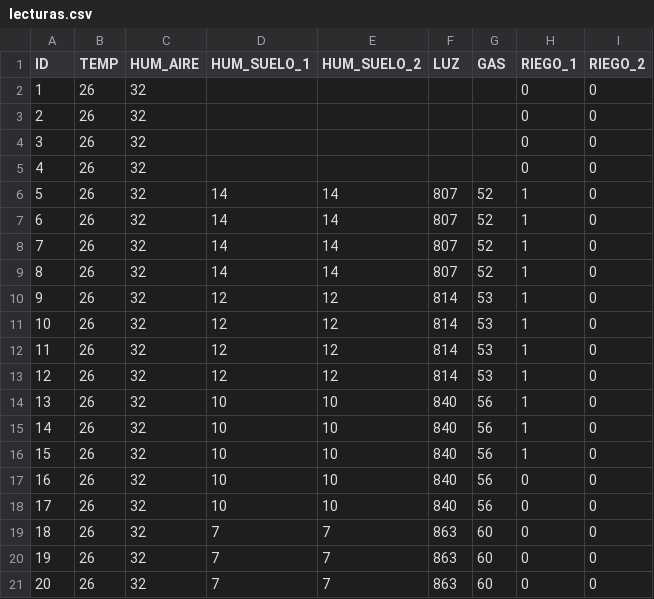
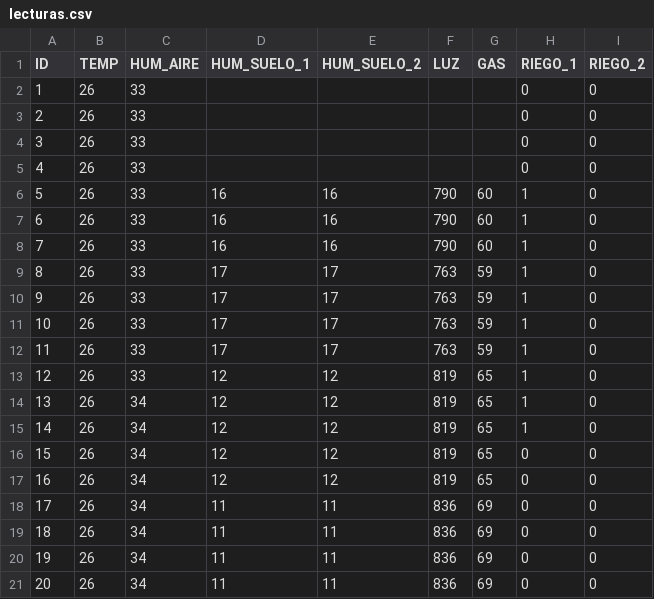
Before and after one commit to angelcard132/ARQUI1V1S_G9, a CSV file: Proyecto 2/Backend/arm64/arm63p2/lecturas.csv, drawn as a sheet; only a part is shown; the diff covers the shown part only.

```diff
--- a/Proyecto 2/Backend/arm64/arm63p2/lecturas.csv
+++ b/Proyecto 2/Backend/arm64/arm63p2/lecturas.csv
@@ -1,21 +1,21 @@
 ID,TEMP,HUM_AIRE,HUM_SUELO_1,HUM_SUELO_2,LUZ,GAS,RIEGO_1,RIEGO_2
-1,26,32,,,,,0,0
-2,26,32,,,,,0,0
-3,26,32,,,,,0,0
-4,26,32,,,,,0,0
-5,26,32,14,14,807,52,1,0
-6,26,32,14,14,807,52,1,0
-7,26,32,14,14,807,52,1,0
-8,26,32,14,14,807,52,1,0
-9,26,32,12,12,814,53,1,0
-10,26,32,12,12,814,53,1,0
-11,26,32,12,12,814,53,1,0
-12,26,32,12,12,814,53,1,0
-13,26,32,10,10,840,56,1,0
-14,26,32,10,10,840,56,1,0
-15,26,32,10,10,840,56,1,0
-16,26,32,10,10,840,56,0,0
-17,26,32,10,10,840,56,0,0
-18,26,32,7,7,863,60,0,0
-19,26,32,7,7,863,60,0,0
-20,26,32,7,7,863,60,0,0
+1,26,33,,,,,0,0
+2,26,33,,,,,0,0
+3,26,33,,,,,0,0
+4,26,33,,,,,0,0
+5,26,33,16,16,790,60,1,0
+6,26,33,16,16,790,60,1,0
+7,26,33,16,16,790,60,1,0
+8,26,33,17,17,763,59,1,0
+9,26,33,17,17,763,59,1,0
+10,26,33,17,17,763,59,1,0
+11,26,33,17,17,763,59,1,0
+12,26,33,12,12,819,65,1,0
+13,26,34,12,12,819,65,1,0
+14,26,34,12,12,819,65,1,0
+15,26,34,12,12,819,65,0,0
+16,26,34,12,12,819,65,0,0
+17,26,34,11,11,836,69,0,0
+18,26,34,11,11,836,69,0,0
+19,26,34,11,11,836,69,0,0
+20,26,34,11,11,836,69,0,0
```
Also changed, not shown: 50 edited cells elsewhere in this file, Proyecto 2/Backend/arm64/Analizador Historico/lecturas.csv, Proyecto 2/Backend/arm64/arm64p1/lecturas.csv, 21 other files.
